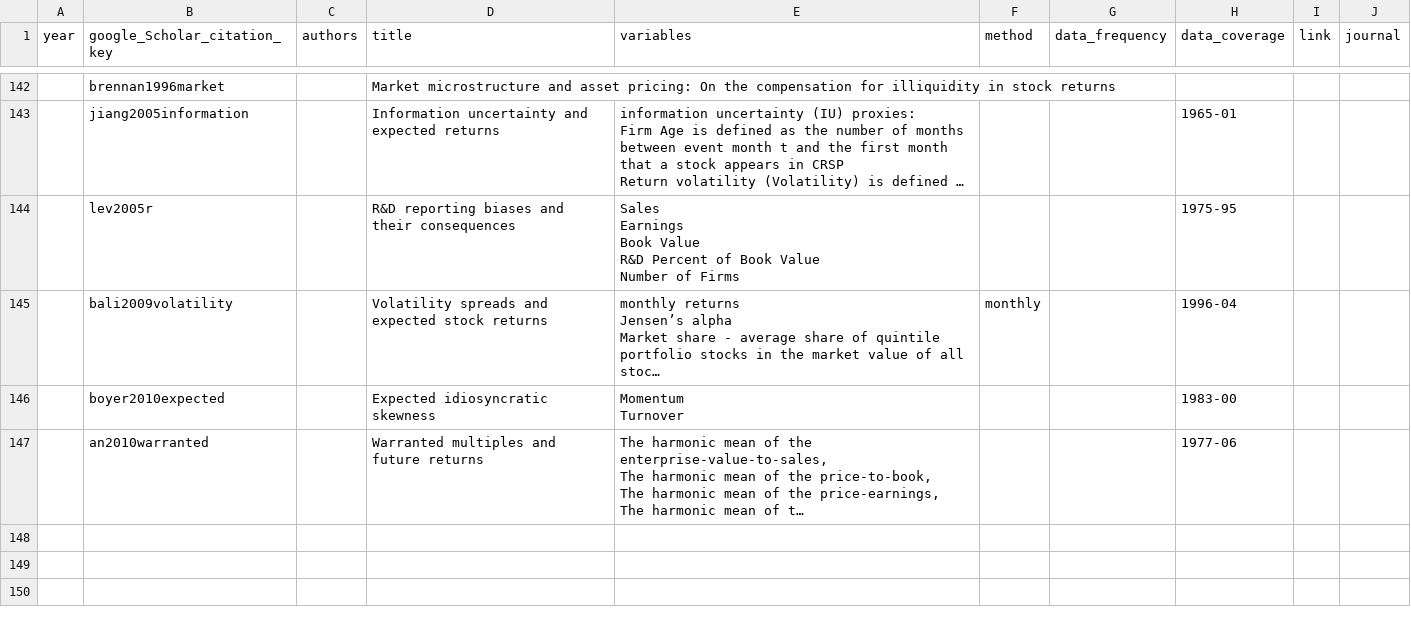
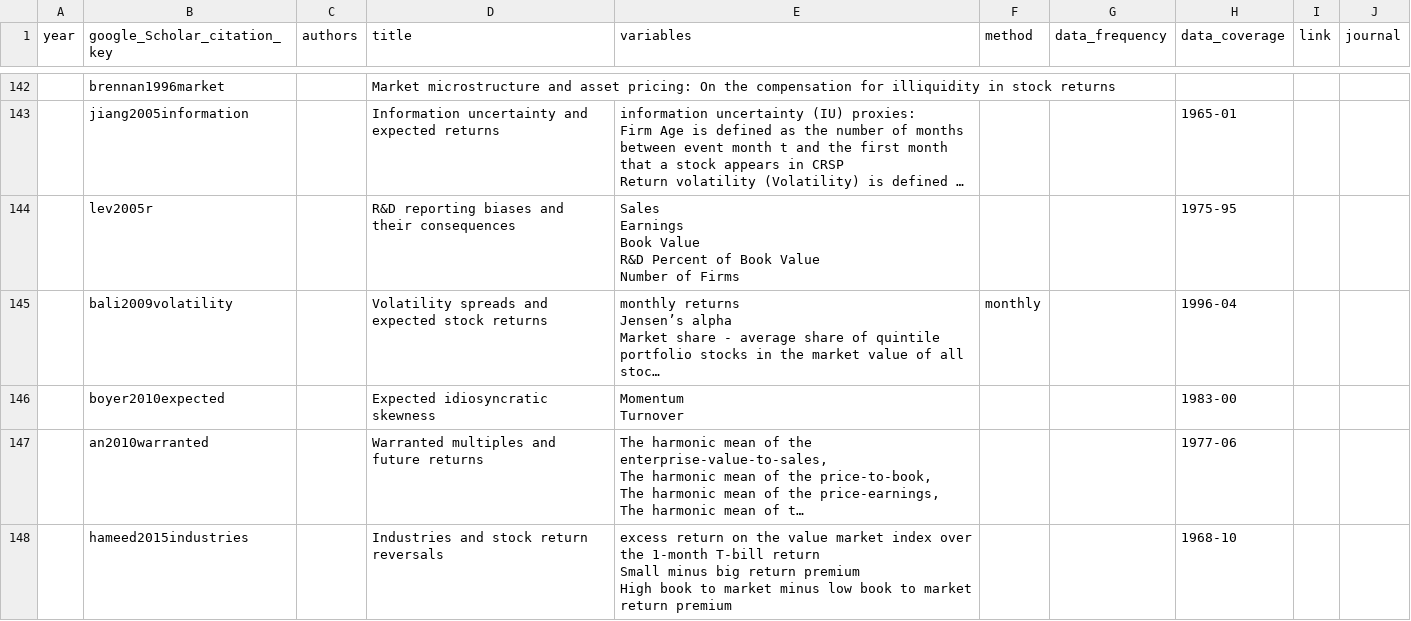
Before and after one commit to krishpn/financialanomalies, a CSV file: literatures.csv, drawn as a sheet; only a part is shown, gaps mark what is left out; long unchanged cells end in …; ↵ is a line break in a cell; the diff names each change by its address in the sheet, - before the commit and + after, or states it on an @@ line.

```diff
--- a/literatures.csv
+++ b/literatures.csv
+row 148:  | hameed2015industries |  | Industries and stock return reversals | excess return on the value market index over the 1-month T-bill return ↵ Small minus big return premium ↵ High book to market minus low book to market return premium |  |  | 1968-10
```
Also changed, not shown: 6 other files.
